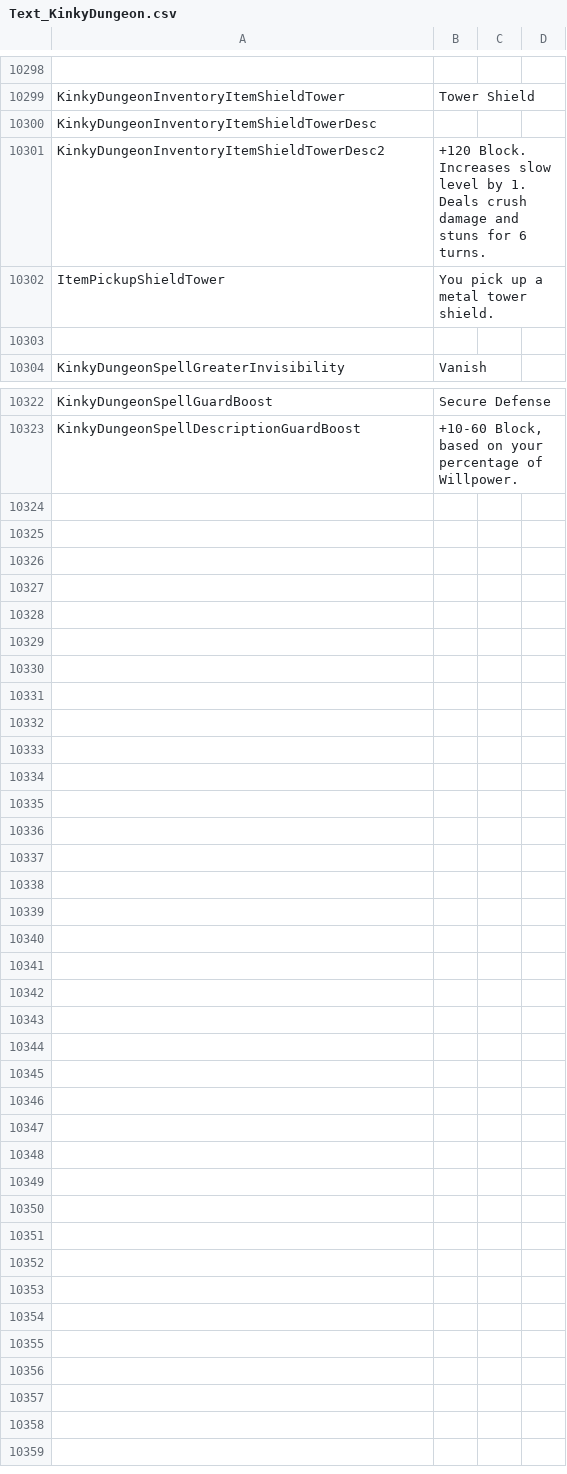
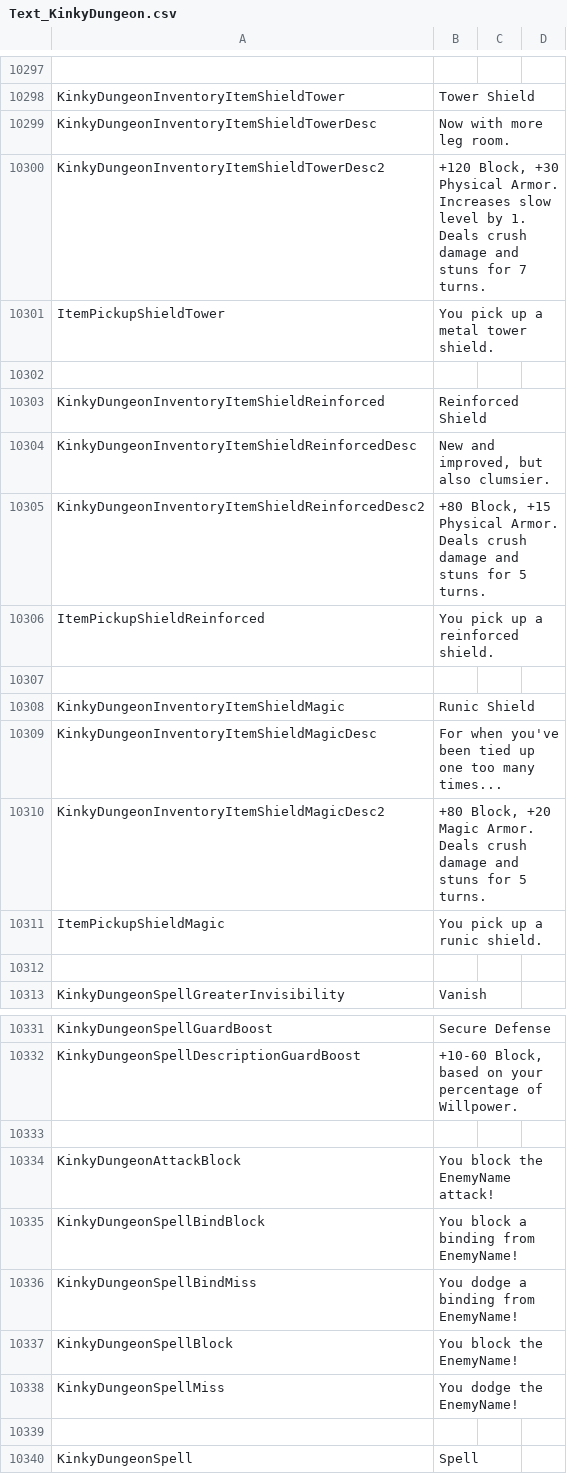
Before and after one commit to Ada18980/KinkiestDungeon, a CSV file: Screens/MiniGame/KinkyDungeon/Text_KinkyDungeon.csv, drawn as a sheet; only a part is shown, gaps mark what is left out; addresses are those after the commit; the diff covers the shown part only; the diff names each change by its address in the sheet, - before the commit and + after, or states it on an @@ line.

Commit message:
Blocking spells

```diff
--- a/Screens/MiniGame/KinkyDungeon/Text_KinkyDungeon.csv
+++ b/Screens/MiniGame/KinkyDungeon/Text_KinkyDungeon.csv
-B10299: (empty)
+B10299: Now with more leg room.
-B10300: +120 Block. Increases slow level by 1. Deals crush damage and stuns for 6 turns.
+B10300: +120 Block, +30 Physical Armor. Increases slow level by 1. Deals crush damage and stuns for 7 turns.
+row 10303: KinkyDungeonInventoryItemShieldReinforced | Reinforced Shield
+row 10304: KinkyDungeonInventoryItemShieldReinforcedDesc | New and improved, but also clumsier.
+row 10305: KinkyDungeonInventoryItemShieldReinforcedDesc2 | +80 Block, +15 Physical Armor. Deals crush damage and stuns for 5 turns.
+row 10306: ItemPickupShieldReinforced | You pick up a reinforced shield.
+row 10307: (empty)
+row 10308: KinkyDungeonInventoryItemShieldMagic | Runic Shield
+row 10309: KinkyDungeonInventoryItemShieldMagicDesc | For when you've been tied up one too many times...
+row 10310: KinkyDungeonInventoryItemShieldMagicDesc2 | +80 Block, +20 Magic Armor. Deals crush damage and stuns for 5 turns.
+row 10311: ItemPickupShieldMagic | You pick up a runic shield.
+row 10312: (empty)
+row 10333: (empty)
@@ row 1362 moved to row 10334: KinkyDungeonAttackBlock @@
+row 10335: KinkyDungeonSpellBindBlock | You block a binding from EnemyName!
+row 10336: KinkyDungeonSpellBindMiss | You dodge a binding from EnemyName!
+row 10337: KinkyDungeonSpellBlock | You block the EnemyName!
+row 10338: KinkyDungeonSpellMiss | You dodge the EnemyName!
+row 10339: (empty)
+row 10340: KinkyDungeonSpell | Spell
```
Also changed, not shown: 2 edited cells elsewhere in this file, 23 other files.
